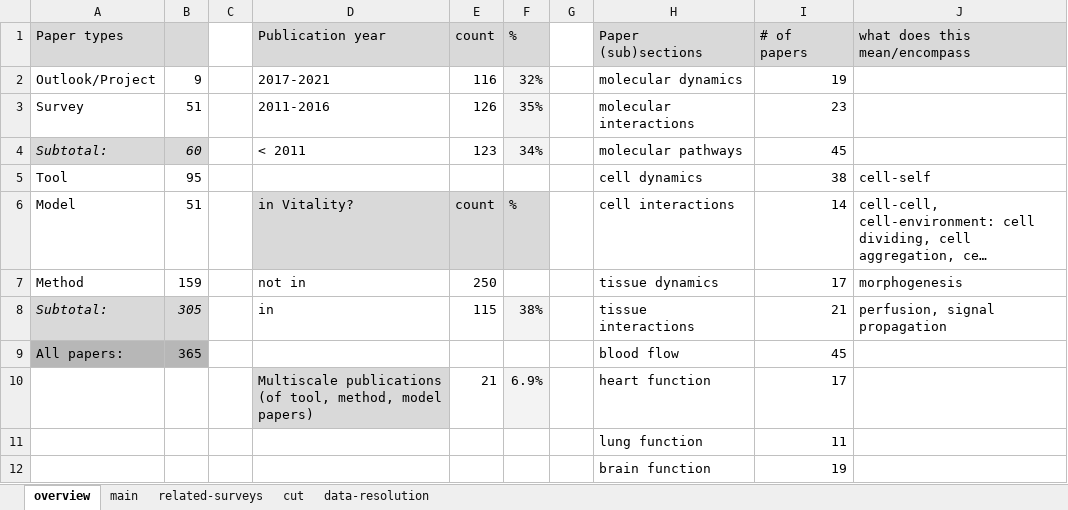
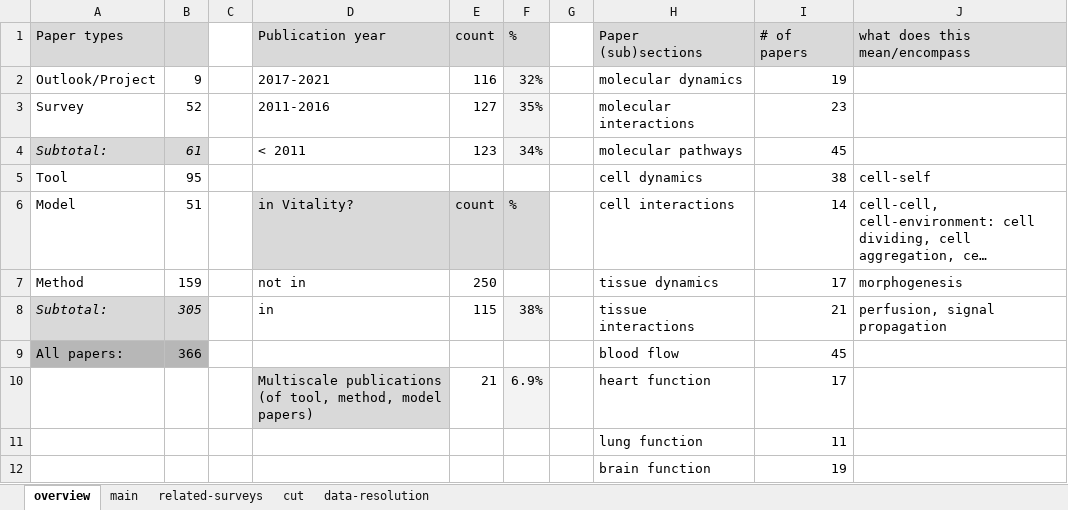
Before and after one commit to lauragarrison87/star.web, an Excel workbook: vis_tool/data/literature-database.xlsx, sheet overview, drawn as a sheet; only a part is shown; long unchanged cells end in …; values as stored, in another font and other column widths than the file's, no borders; charts and pictures not drawn; the diff names each change by its address in the sheet, - before the commit and + after, or states it on an @@ line.

```diff
--- a/vis_tool/data/literature-database.xlsx (sheet overview)
+++ b/vis_tool/data/literature-database.xlsx (sheet overview)
-B3: 51
+B3: 52
-E3 (count): 126
+E3 (count): 127
-B4: 60
+B4: 61
-B9: 365
+B9: 366
```
Also changed, not shown: sheet related-surveys, sheet main, formulas that keep their value, charts or pictures, 2 other files.
